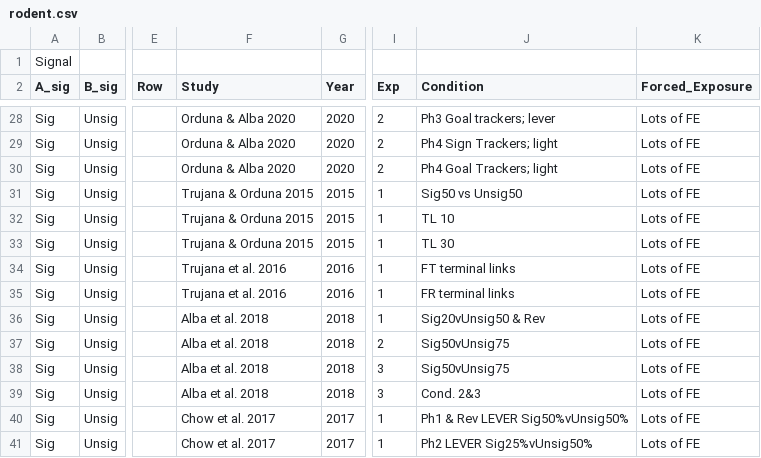
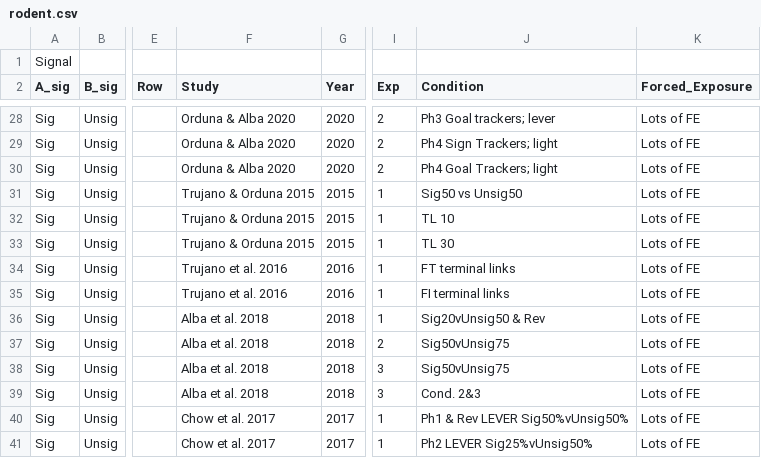
Before and after one commit to jpisklak/SiGN, a CSV file: dev/data_config/raw_data/rodent.csv, drawn as a sheet; only a part is shown, gaps mark what is left out; the diff names each change by its address in the sheet, - before the commit and + after, or states it on an @@ line.

Commit message:
Fixed typos in rodent data

```diff
--- a/dev/data_config/raw_data/rodent.csv
+++ b/dev/data_config/raw_data/rodent.csv
-F31:F33 (Study): Trujana & Orduna 2015
+F31:F33 (Study): Trujano & Orduna 2015
-F34:F35 (Study): Trujana et al. 2016
+F34:F35 (Study): Trujano et al. 2016
-J35 (Condition): FR terminal links
+J35 (Condition): FI terminal links
```
Also changed, not shown: dev/data_config/gen_data/Dunn_et_al_2024.csv, 2 other files.
